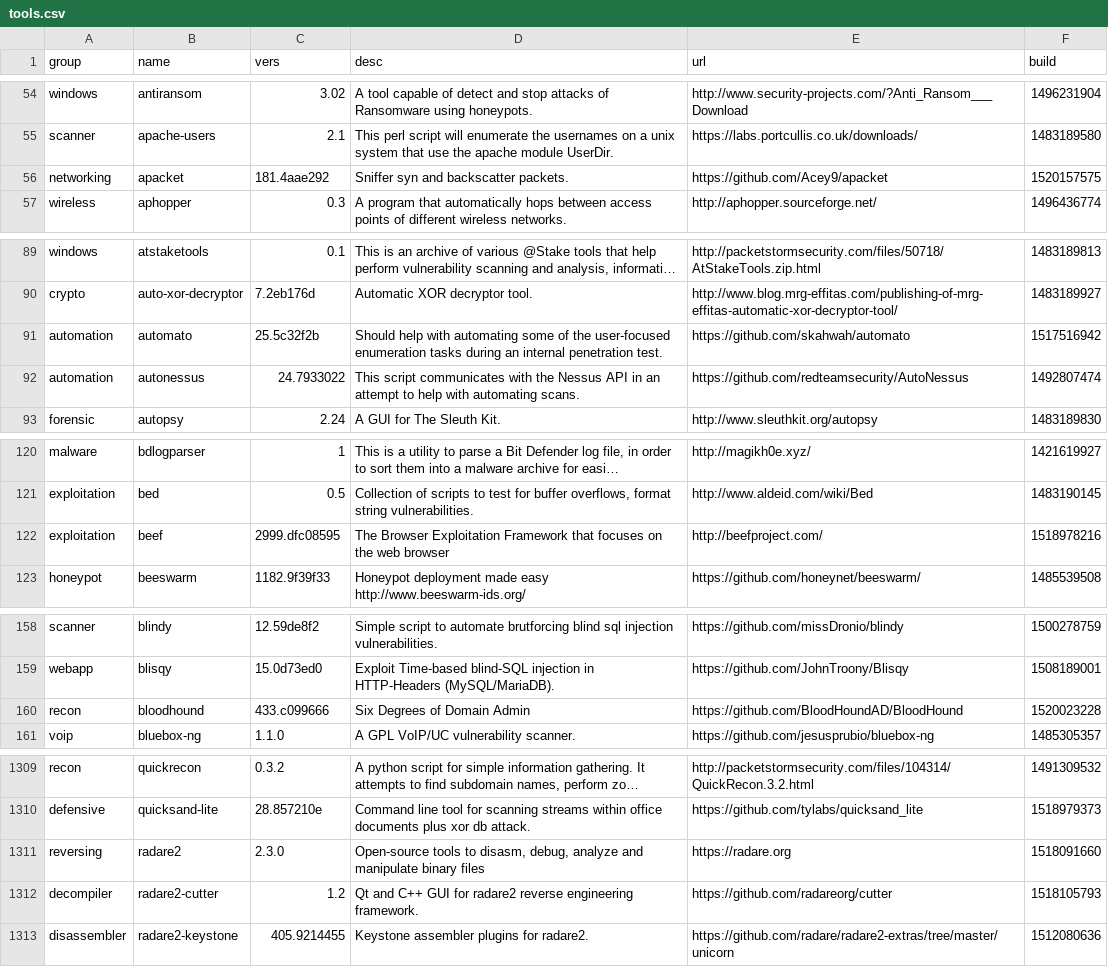
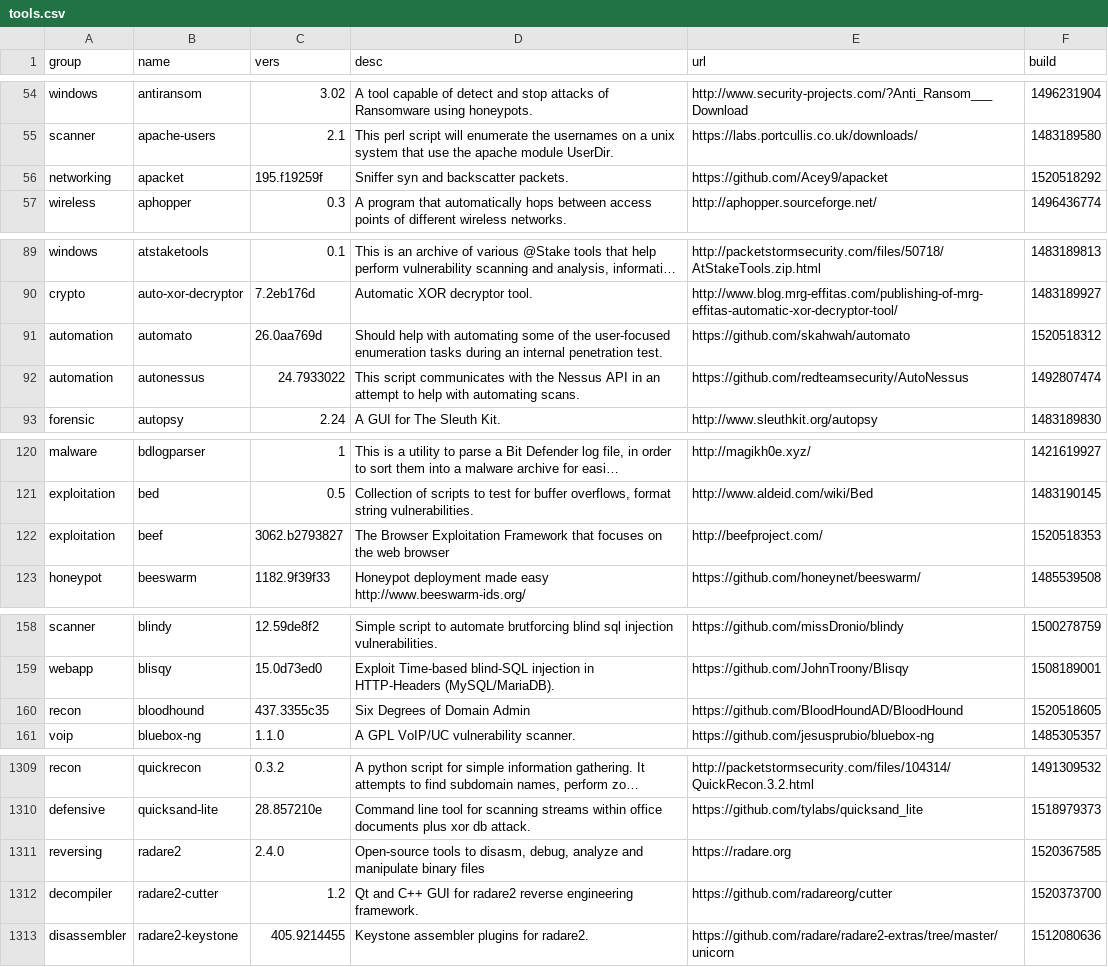
Before and after one commit to milovanderlinden/blackarch-site, a CSV file: _data/tools.csv, drawn as a sheet; only a part is shown, gaps mark what is left out; long unchanged cells end in …; the diff covers the shown part only; the diff names each change by its address in the sheet, - before the commit and + after, or states it on an @@ line.

```diff
--- a/_data/tools.csv
+++ b/_data/tools.csv
-C56 (vers): 181.4aae292
+C56 (vers): 195.f19259f
-F56 (build): 1520157575
+F56 (build): 1520518292
-C91 (vers): 25.5c32f2b
+C91 (vers): 26.0aa769d
-F91 (build): 1517516942
+F91 (build): 1520518312
-C122 (vers): 2999.dfc08595
+C122 (vers): 3062.b2793827
-F122 (build): 1518978216
+F122 (build): 1520518353
-C160 (vers): 433.c099666
+C160 (vers): 437.3355c35
-F160 (build): 1520023228
+F160 (build): 1520518605
-C1311 (vers): 2.3.0
+C1311 (vers): 2.4.0
-F1311 (build): 1518091660
+F1311 (build): 1520367585
-F1312 (build): 1518105793
+F1312 (build): 1520373700
```
Also changed, not shown: 74 edited cells elsewhere in this file, 1 other file.
